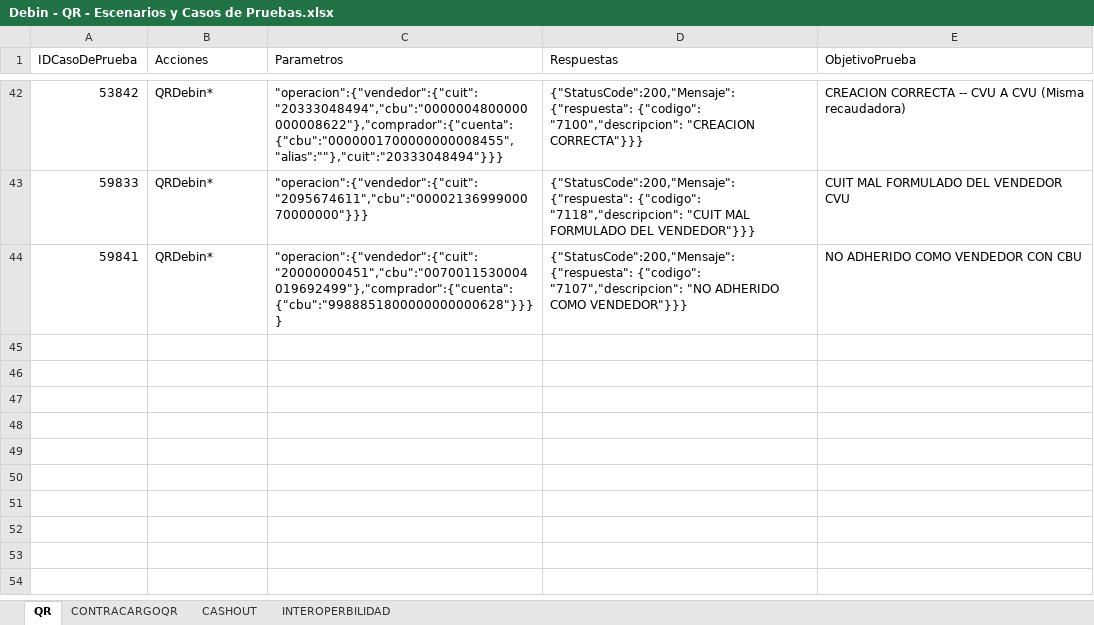
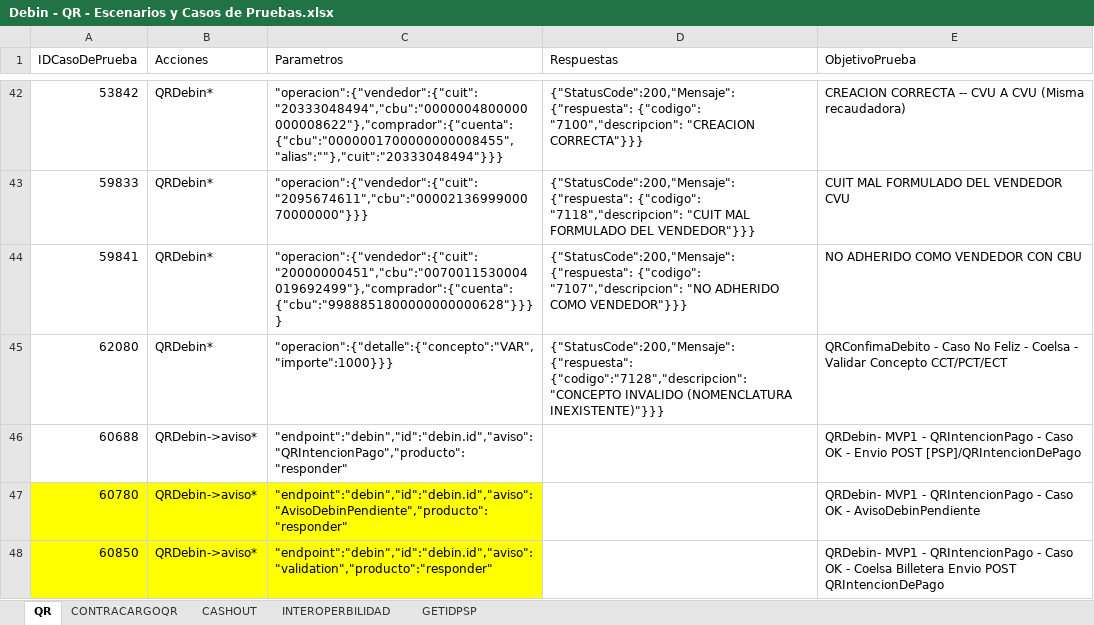
Before and after one commit to lucasacostabosch/Inazuma-Debin, an Excel workbook: Ambiente/Debin - QR - Escenarios y Casos de Pruebas.xlsx, sheet QR, drawn as a sheet; only a part is shown, gaps mark what is left out; values as stored, in another font and other column widths than the file's, no borders; conditional formats not drawn; the diff names each change by its address in the sheet, - before the commit and + after, or states it on an @@ line.

```diff
--- a/Ambiente/Debin - QR - Escenarios y Casos de Pruebas.xlsx (sheet QR)
+++ b/Ambiente/Debin - QR - Escenarios y Casos de Pruebas.xlsx (sheet QR)
+sheet tab: GETIDPSP
+row 45: 62080 | QRDebin* | "operacion":{"detalle":{"concepto":"VAR","importe":1000}}} | {"StatusCode":200,"Mensaje":{"respuesta": {"codigo":"7128","descripcion":"CONCEPTO INVALIDO (NOMENCLATURA INEXISTENTE)"}}} | QRConfimaDebito - Caso No Feliz - Coelsa - Validar Concepto CCT/PCT/ECT
+row 46: 60688 | QRDebin->aviso* | "endpoint":"debin","id":"debin.id","aviso":"QRIntencionPago","producto":"responder" |  | QRDebin- MVP1 - QRIntencionPago - Caso OK - Envio POST [PSP]/QRIntencionDePago
+row 47: 60780 | QRDebin->aviso* | "endpoint":"debin","id":"debin.id","aviso":"AvisoDebinPendiente","producto":"responder" |  | QRDebin- MVP1 - QRIntencionPago - Caso OK - AvisoDebinPendiente
+row 48: 60850 | QRDebin->aviso* | "endpoint":"debin","id":"debin.id","aviso":"validation","producto":"responder" |  | QRDebin- MVP1 - QRIntencionPago - Caso OK - Coelsa Billetera Envio POST QRIntencionDePago
```
Also changed, not shown: sheet INTEROPERBILIDAD, Ambiente/Debin - Escenarios y Casos de Pruebas.xlsx, Ambiente/Garantia Liquidaciones Release 218 - Regresíon - Escenarios y Casos de Pruebas.xlsx, 9 other files.
